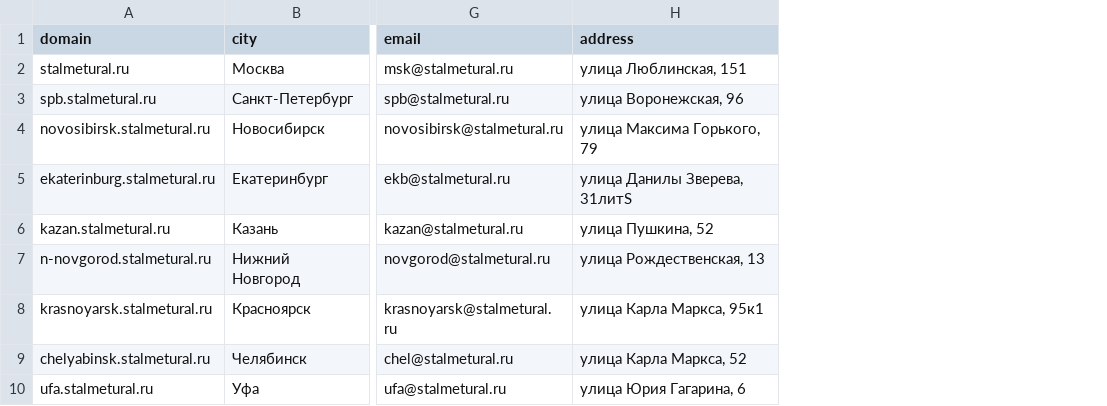
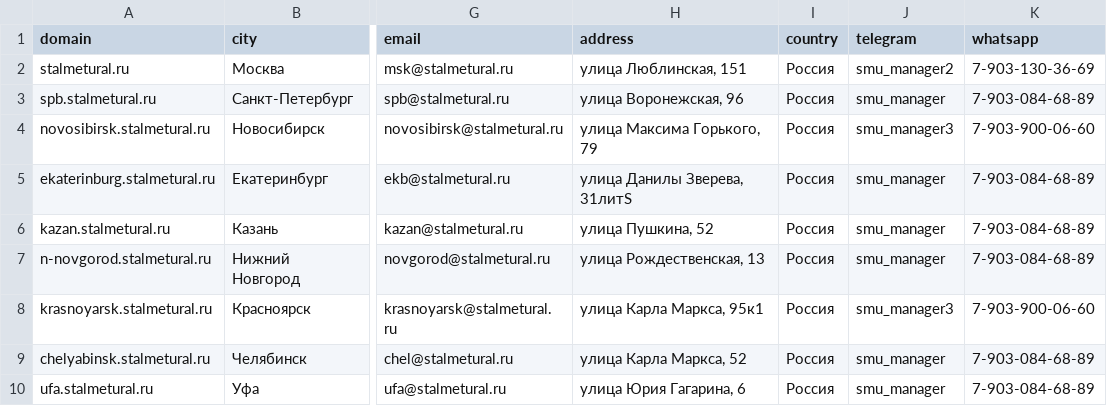
Before and after one commit to mag66530/site-checker, a CSV file: catalogs/smu-kp.csv, drawn as a sheet; only a part is shown, gaps mark what is left out; the diff names each change by its address in the sheet, - before the commit and + after, or states it on an @@ line.

```diff
--- a/catalogs/smu-kp.csv
+++ b/catalogs/smu-kp.csv
+column I (country), rows 2-10: all Россия
+column J (telegram), rows 2-10: smu_manager2 | smu_manager | smu_manager3 | smu_manager | smu_manager | smu_manager | smu_manager3 | smu_manager | smu_manager
+column K (whatsapp), rows 2-10: 7-903-130-36-69 | 7-903-084-68-89 | 7-903-900-06-60 | 7-903-084-68-89 | 7-903-084-68-89 | 7-903-084-68-89 | 7-903-900-06-60 | 7-903-084-68-89 | 7-903-084-68-89
```
Also changed, not shown: catalogs/mpe-kp.csv, 6 other files.
